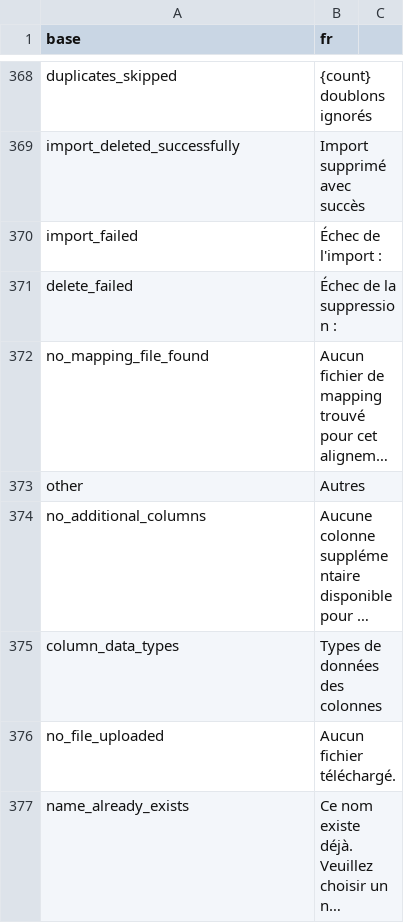
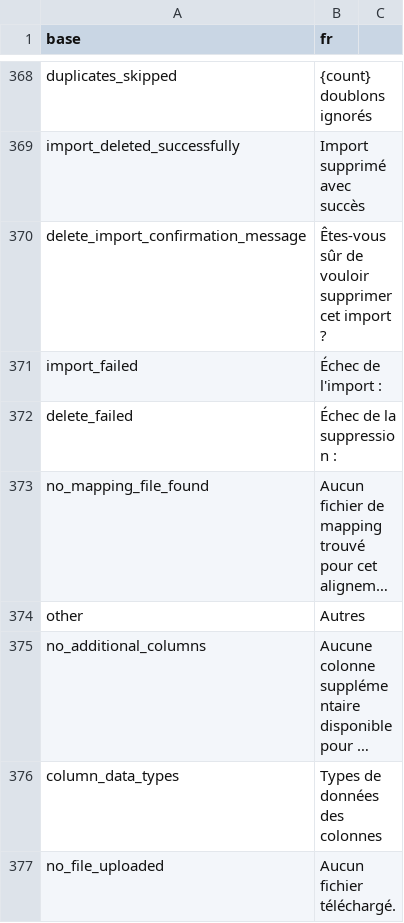
Before and after one commit to indicate-eu/data-dictionary, a CSV file: inst/translations/translation_fr.csv, drawn as a sheet; only a part is shown, gaps mark what is left out; the shorter side is filled out with more unchanged rows; long unchanged cells end in …; the diff names each change by its address in the sheet, - before the commit and + after, or states it on an @@ line.

```diff
--- a/inst/translations/translation_fr.csv
+++ b/inst/translations/translation_fr.csv
+row 370: delete_import_confirmation_message | Êtes-vous sûr de vouloir supprimer cet import ?
```
Also changed, not shown: inst/translations/translation_en.csv, 1 other file.
